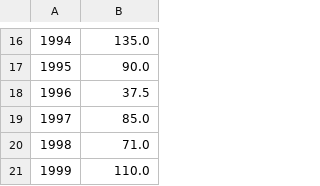
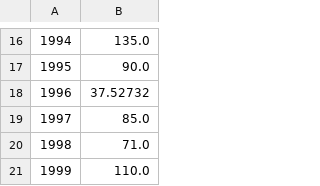
Before and after one commit to rcfdtools/R.GISPython, a CSV file: PMP/station/25020230.csv, drawn as a sheet; only a part is shown, gaps mark what is left out; the diff names each change by its address in the sheet, - before the commit and + after, or states it on an @@ line.

```diff
--- a/PMP/station/25020230.csv
+++ b/PMP/station/25020230.csv
-B18: 37.5
+B18: 37.52732
```
Also changed, not shown: 2 other files.
